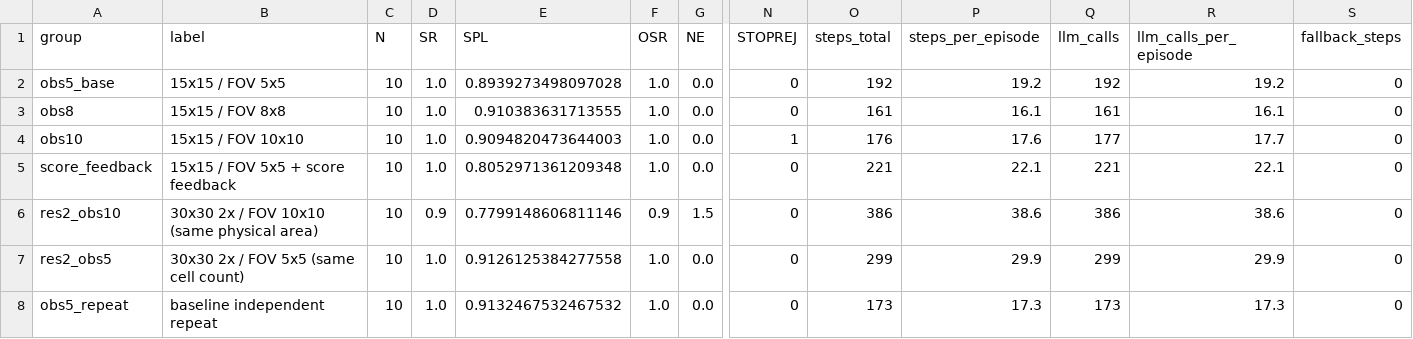
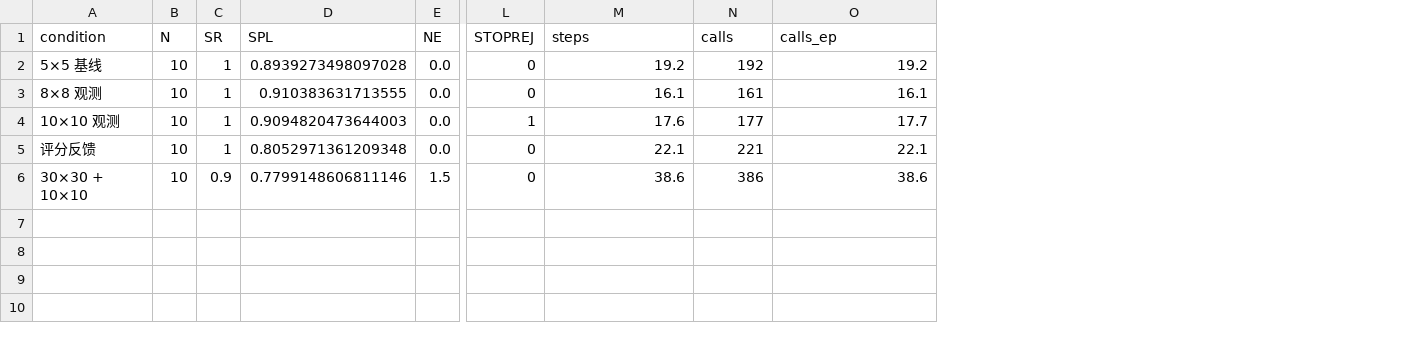
Before and after one commit to orange09-26/navigation-report, a CSV file: 10.26汇报/data/condition_metrics.csv, drawn as a sheet; only a part is shown, gaps mark what is left out; removed rows and columns are numbered as before the commit, all else as after; rows hold the shown columns only; the diff names each change by its address in the sheet, - before the commit and + after, or states it on an @@ line.

```diff
--- a/10.26汇报/data/condition_metrics.csv
+++ b/10.26汇报/data/condition_metrics.csv
-column A (group), rows 2-6: obs5_base | obs8 | obs10 | score_feedback | res2_obs10
-column B (label), rows 2-6: 15x15 / FOV 5x5 | 15x15 / FOV 8x8 | 15x15 / FOV 10x10 | 15x15 / FOV 5x5 + score feedback | 30x30 2x / FOV 10x10 (same physical area)
+column A (condition), rows 2-6: 5×5 基线 | 8×8 观测 | 10×10 观测 | 评分反馈 | 30×30 + 10×10
-column F (OSR), rows 2-6: 1.0 | 1.0 | 1.0 | 1.0 | 0.9
-column O (steps_total), rows 2-6: 192 | 161 | 176 | 221 | 386
-column S (fallback_steps), rows 2-6: all 0
-M1: steps_per_episode
+M1: steps
-N1: llm_calls
+N1: calls
-O1: llm_calls_per_episode
+O1: calls_ep
-C2:C5 (SR): 1.0
+C2:C5 (SR): 1
-row 7: res2_obs5 | 30x30 2x / FOV 5x5 (same cell count) | 10 | 1.0 | 0.9126125384277558 | 1.0 | 0.0 | 0 | 299 | 29.9 | 299 | 29.9 | 0
-row 8: obs5_repeat | baseline independent repeat | 10 | 1.0 | 0.9132467532467532 | 1.0 | 0.0 | 0 | 173 | 17.3 | 173 | 17.3 | 0
```
Also changed, not shown: 10.26汇报/data/per_episode_path_scores.csv, 11 other files.
